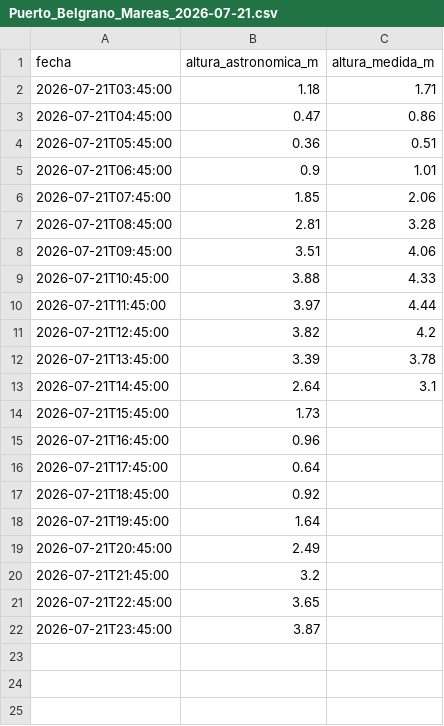
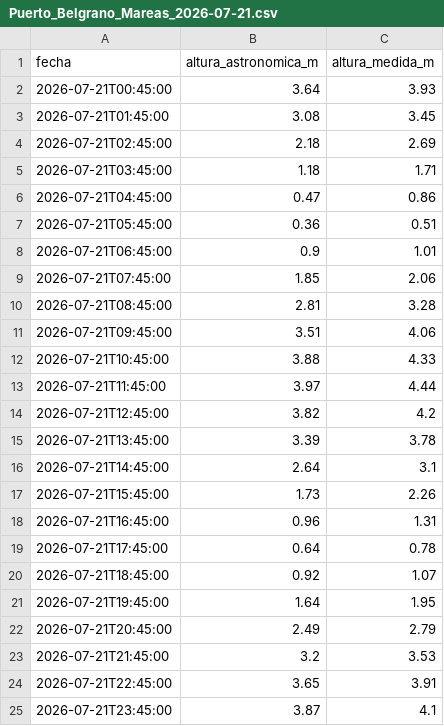
Before and after one commit to rossilucianodph-png/SHN-Scrapper, a CSV file: data/Puerto_Belgrano/Puerto_Belgrano_Mareas_2026-07-21.csv, drawn as a sheet.

```diff
--- a/data/Puerto_Belgrano/Puerto_Belgrano_Mareas_2026-07-21.csv
+++ b/data/Puerto_Belgrano/Puerto_Belgrano_Mareas_2026-07-21.csv
@@ -1,2 +1,5 @@
 fecha,altura_astronomica_m,altura_medida_m
+2026-07-21T00:45:00,3.64,3.93
+2026-07-21T01:45:00,3.08,3.45
+2026-07-21T02:45:00,2.18,2.69
 2026-07-21T03:45:00,1.18,1.71
@@ -13,10 +16,10 @@ fecha,altura_astronomica_m,altura_medida_m
 2026-07-21T14:45:00,2.64,3.1
-2026-07-21T15:45:00,1.73,
-2026-07-21T16:45:00,0.96,
-2026-07-21T17:45:00,0.64,
-2026-07-21T18:45:00,0.92,
-2026-07-21T19:45:00,1.64,
-2026-07-21T20:45:00,2.49,
-2026-07-21T21:45:00,3.2,
-2026-07-21T22:45:00,3.65,
-2026-07-21T23:45:00,3.87,
+2026-07-21T15:45:00,1.73,2.26
+2026-07-21T16:45:00,0.96,1.31
+2026-07-21T17:45:00,0.64,0.78
+2026-07-21T18:45:00,0.92,1.07
+2026-07-21T19:45:00,1.64,1.95
+2026-07-21T20:45:00,2.49,2.79
+2026-07-21T21:45:00,3.2,3.53
+2026-07-21T22:45:00,3.65,3.91
+2026-07-21T23:45:00,3.87,4.1
```
Also changed, not shown: 2 other files.
